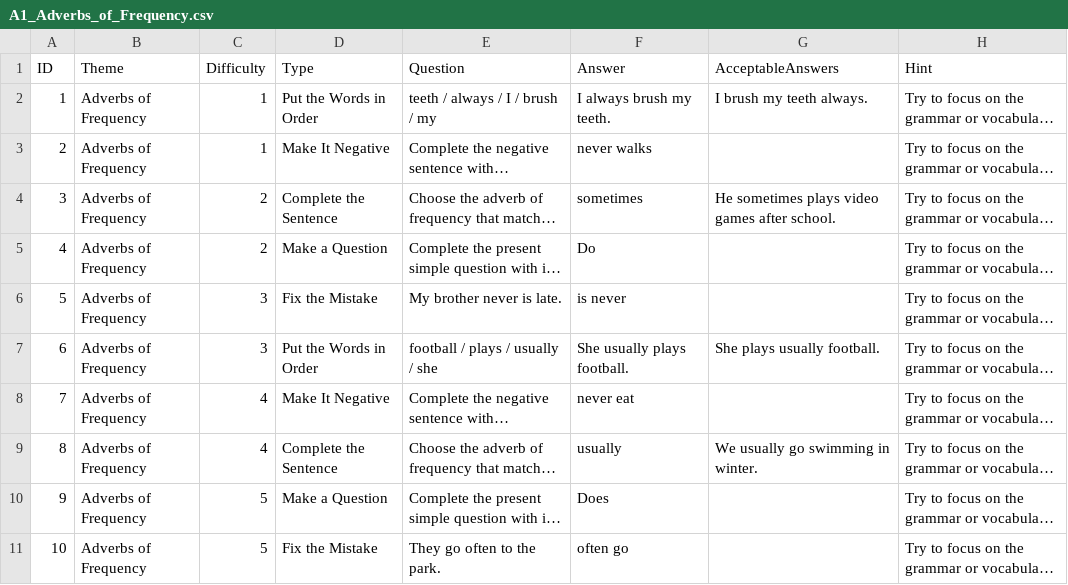
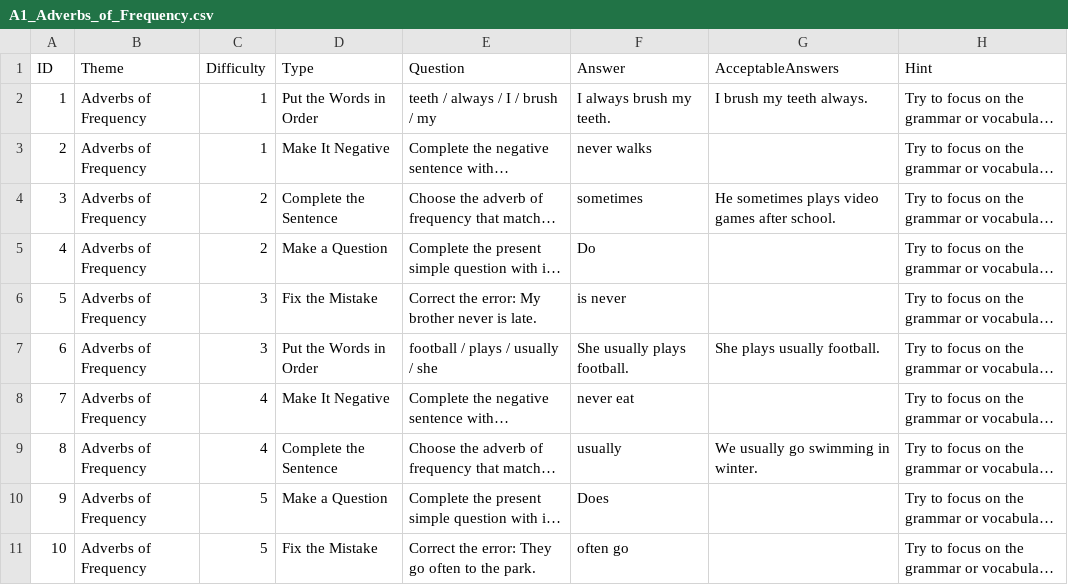
Before and after one commit to stephenfagen/english-quest, a CSV file: A1_Adverbs_of_Frequency.csv, drawn as a sheet; long unchanged cells end in …; the diff names each change by its address in the sheet, - before the commit and + after, or states it on an @@ line.

Commit message:
Add a neutral error-correction cue

```diff
--- a/A1_Adverbs_of_Frequency.csv
+++ b/A1_Adverbs_of_Frequency.csv
-E6 (Question): My brother never is late.
+E6 (Question): Correct the error: My brother never is late.
-E11 (Question): They go often to the park.
+E11 (Question): Correct the error: They go often to the park.
```
